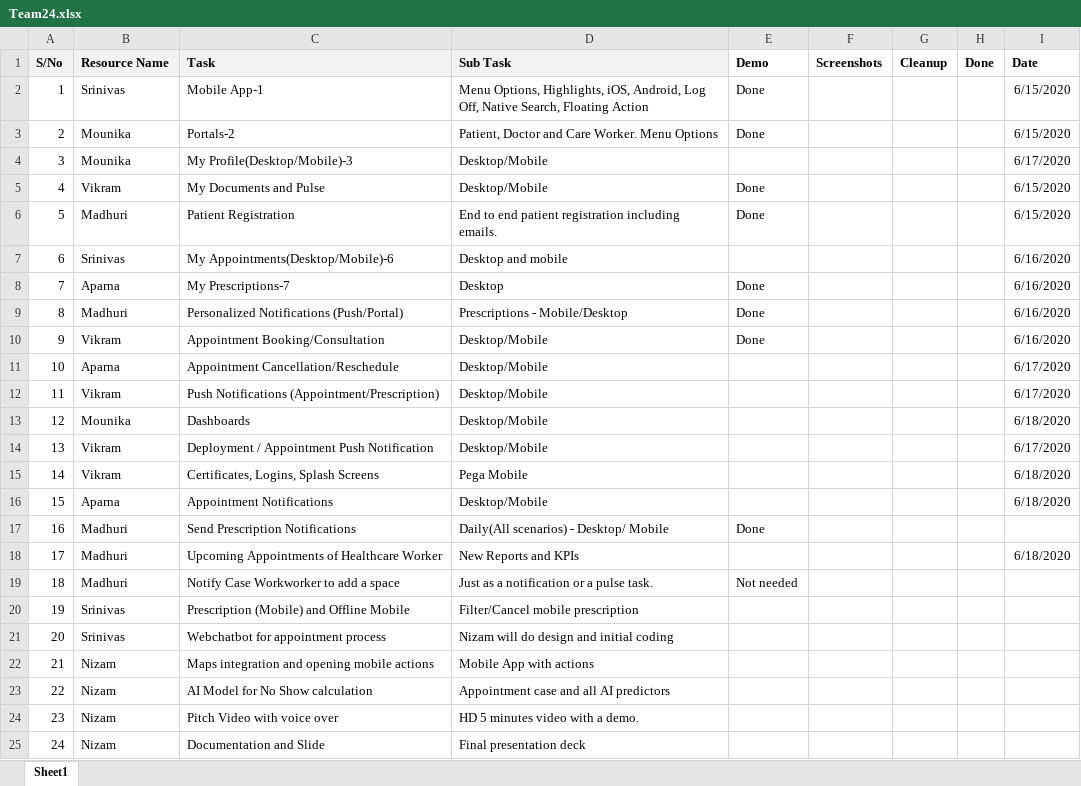
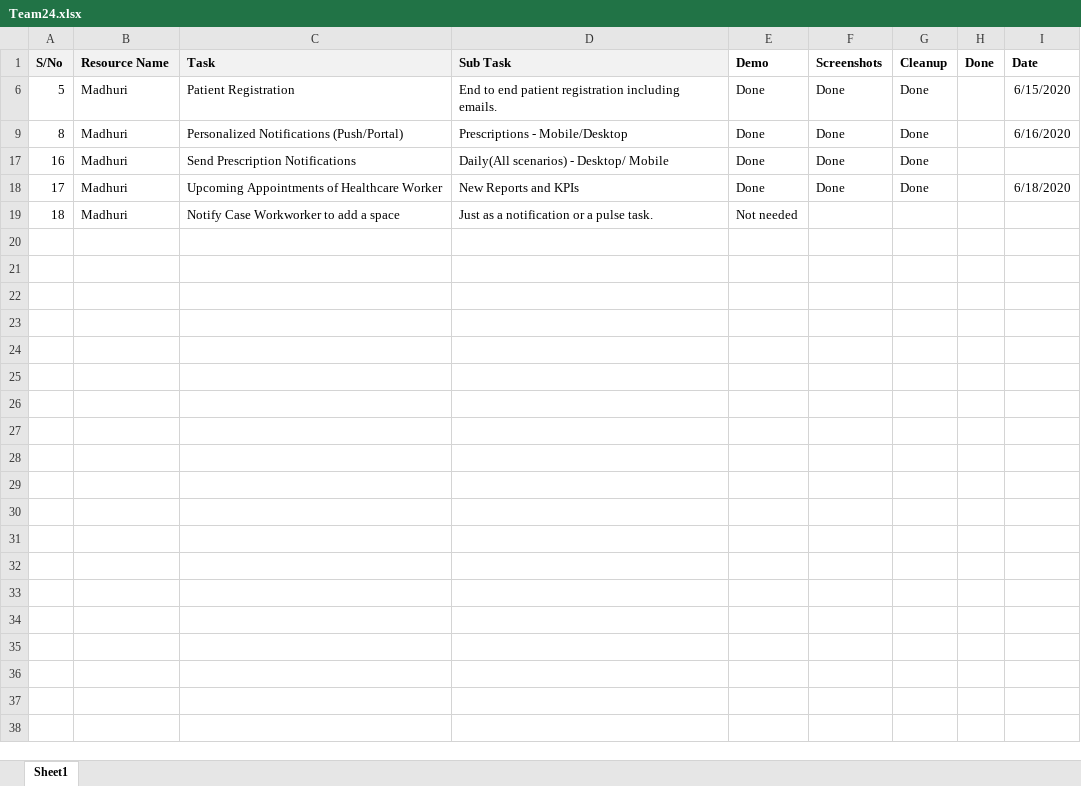
Before and after one commit to SafeHandsApp/Screenshots, an Excel workbook: Team24.xlsx, sheet Sheet1, drawn as a sheet; values as stored, in another font and other column widths than the file's, no borders; the diff names each change by its address in the sheet, - before the commit and + after, or states it on an @@ line.

Commit message:
Add files via upload

```diff
--- a/Team24.xlsx (sheet Sheet1)
+++ b/Team24.xlsx (sheet Sheet1)
@@ row 2 hidden: 1 | Srinivas | Mobile App-1 | Menu Options, Highlights, iOS, Android, Log Off, Native Search, Floating Action | Done |  |  |  | 6/15/2020 @@
@@ row 3 hidden: 2 | Mounika | Portals-2 | Patient, Doctor and Care Worker. Menu Options | Done |  |  |  | 6/15/2020 @@
@@ row 4 hidden: 3 | Mounika | My Profile(Desktop/Mobile)-3 | Desktop/Mobile |  |  |  |  | 6/17/2020 @@
@@ row 5 hidden: 4 | Vikram | My Documents and Pulse | Desktop/Mobile | Done |  |  |  | 6/15/2020 @@
-F6 (Screenshots): (empty)
+F6 (Screenshots): Done
-G6 (Cleanup): (empty)
+G6 (Cleanup): Done
@@ row 7 hidden: 6 | Srinivas | My Appointments(Desktop/Mobile)-6 | Desktop and mobile |  |  |  |  | 6/16/2020 @@
@@ row 8 hidden: 7 | Aparna | My Prescriptions-7 | Desktop | Done |  |  |  | 6/16/2020 @@
-F9 (Screenshots): (empty)
+F9 (Screenshots): Done
-G9 (Cleanup): (empty)
+G9 (Cleanup): Done
@@ row 10 hidden: 9 | Vikram | Appointment Booking/Consultation | Desktop/Mobile | Done |  |  |  | 6/16/2020 @@
@@ row 11 hidden: 10 | Aparna | Appointment Cancellation/Reschedule | Desktop/Mobile |  |  |  |  | 6/17/2020 @@
@@ row 12 hidden: 11 | Vikram | Push Notifications (Appointment/Prescription) | Desktop/Mobile |  |  |  |  | 6/17/2020 @@
@@ row 13 hidden: 12 | Mounika | Dashboards | Desktop/Mobile |  |  |  |  | 6/18/2020 @@
@@ row 14 hidden: 13 | Vikram | Deployment / Appointment Push Notification | Desktop/Mobile |  |  |  |  | 6/17/2020 @@
@@ row 15 hidden: 14 | Vikram | Certificates, Logins, Splash Screens | Pega Mobile |  |  |  |  | 6/18/2020 @@
@@ row 16 hidden: 15 | Aparna | Appointment Notifications | Desktop/Mobile |  |  |  |  | 6/18/2020 @@
-F17:F18 (Screenshots): (empty)
+F17:F18 (Screenshots): Done
-G17:G18 (Cleanup): (empty)
+G17:G18 (Cleanup): Done
-E18 (Demo): (empty)
+E18 (Demo): Done
@@ row 20 hidden: 19 | Srinivas | Prescription (Mobile) and Offline Mobile | Filter/Cancel mobile prescription @@
@@ row 21 hidden: 20 | Srinivas | Webchatbot for appointment process | Nizam will do design and initial coding @@
@@ row 22 hidden: 21 | Nizam | Maps integration and opening mobile actions | Mobile App with actions @@
@@ row 23 hidden: 22 | Nizam | AI Model for No Show calculation | Appointment case and all AI predictors @@
@@ row 24 hidden: 23 | Nizam | Pitch Video with voice over | HD 5 minutes video with a demo. @@
@@ row 25 hidden: 24 | Nizam | Documentation and Slide | Final presentation deck @@
```
